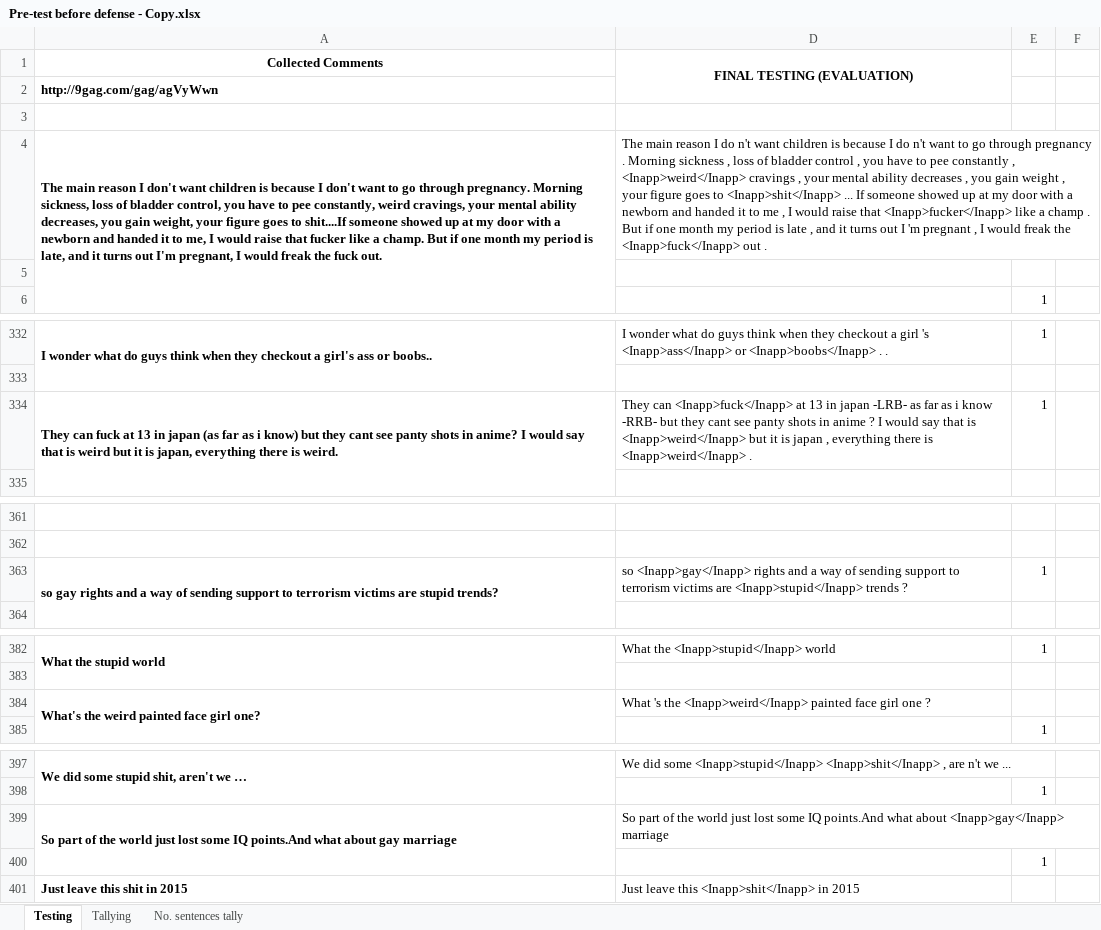
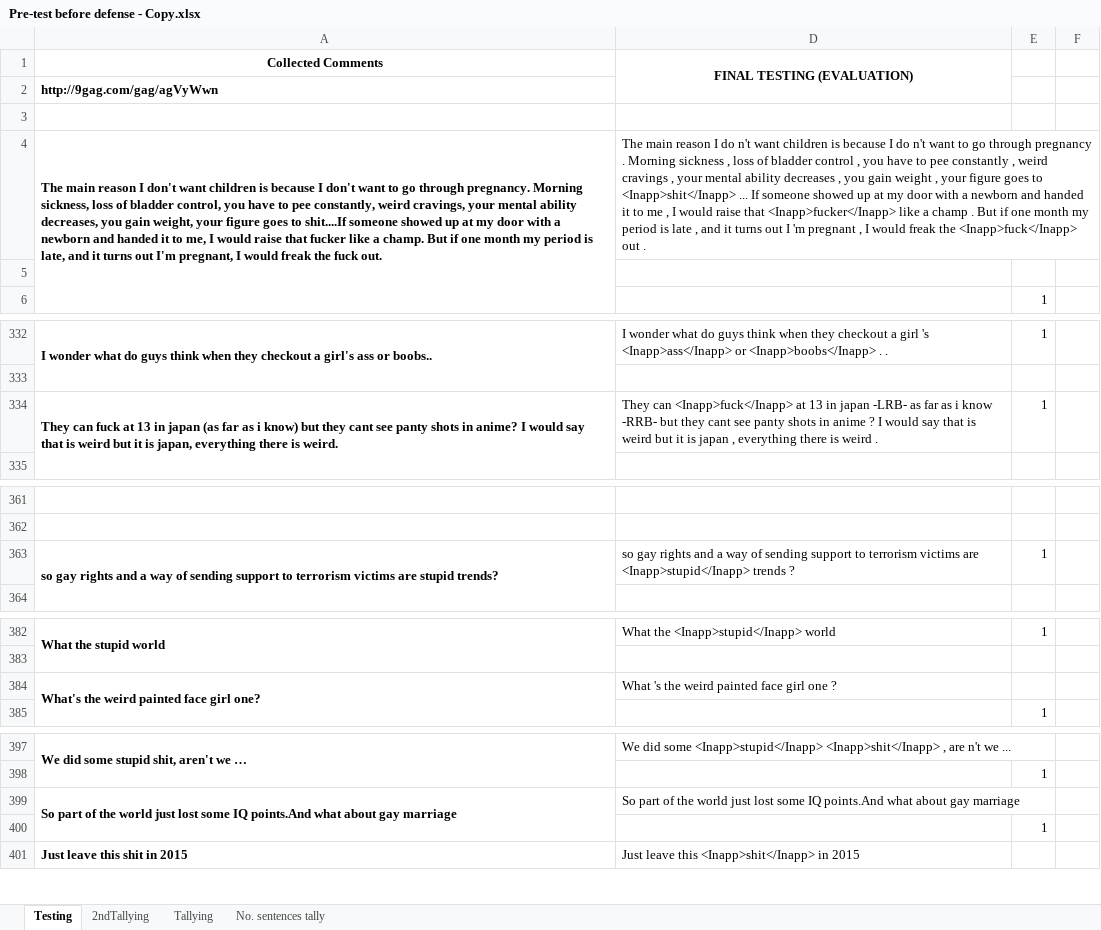
Before and after one commit to DimensionalRobos/InappExp, an Excel workbook: Experiments/Pre-test before defense - Copy.xlsx, sheet Testing, drawn as a sheet; only a part is shown, gaps mark what is left out; values as stored, in another font and other column widths than the file's, no borders; the diff covers the shown part only; the diff names each change by its address in the sheet, - before the commit and + after, or states it on an @@ line.

Commit message:
Updated Tally Sheet

```diff
--- a/Experiments/Pre-test before defense - Copy.xlsx (sheet Testing)
+++ b/Experiments/Pre-test before defense - Copy.xlsx (sheet Testing)
+sheet tab: 2ndTallying
-D4 (FINAL TESTING (EVALUATION)): …constantly , <Inapp>weird</Inapp> cravings ,…
+D4 (FINAL TESTING (EVALUATION)): …constantly , weird cravings ,…
-D334 (FINAL TESTING (EVALUATION)): …that is <Inapp>weird</Inapp> but it is japan , everything there is <Inapp>weird</Inapp> .
+D334 (FINAL TESTING (EVALUATION)): …that is weird but it is japan , everything there is weird .
-D363 (FINAL TESTING (EVALUATION)): so <Inapp>gay</Inapp> rights and…
+D363 (FINAL TESTING (EVALUATION)): so gay rights and…
-D384 (FINAL TESTING (EVALUATION)): …'s the <Inapp>weird</Inapp> painted face…
+D384 (FINAL TESTING (EVALUATION)): …'s the weird painted face…
-D399 (FINAL TESTING (EVALUATION)): …what about <Inapp>gay</Inapp> marriage
+D399 (FINAL TESTING (EVALUATION)): …what about gay marriage
```
Also changed, not shown: 23 edited cells elsewhere in this sheet.
